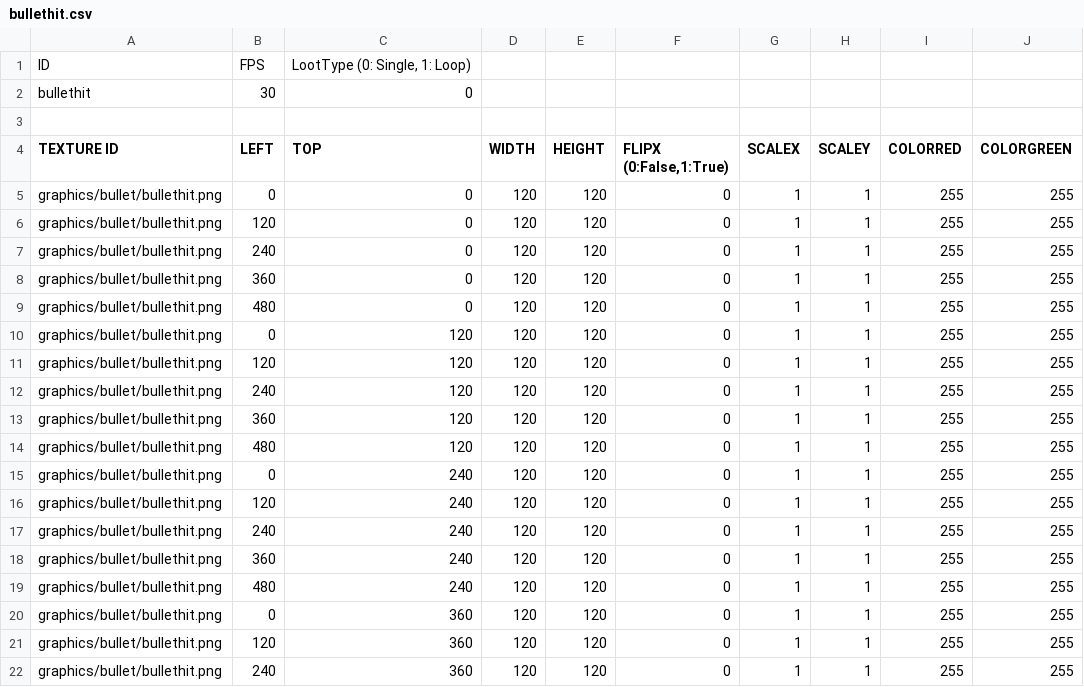
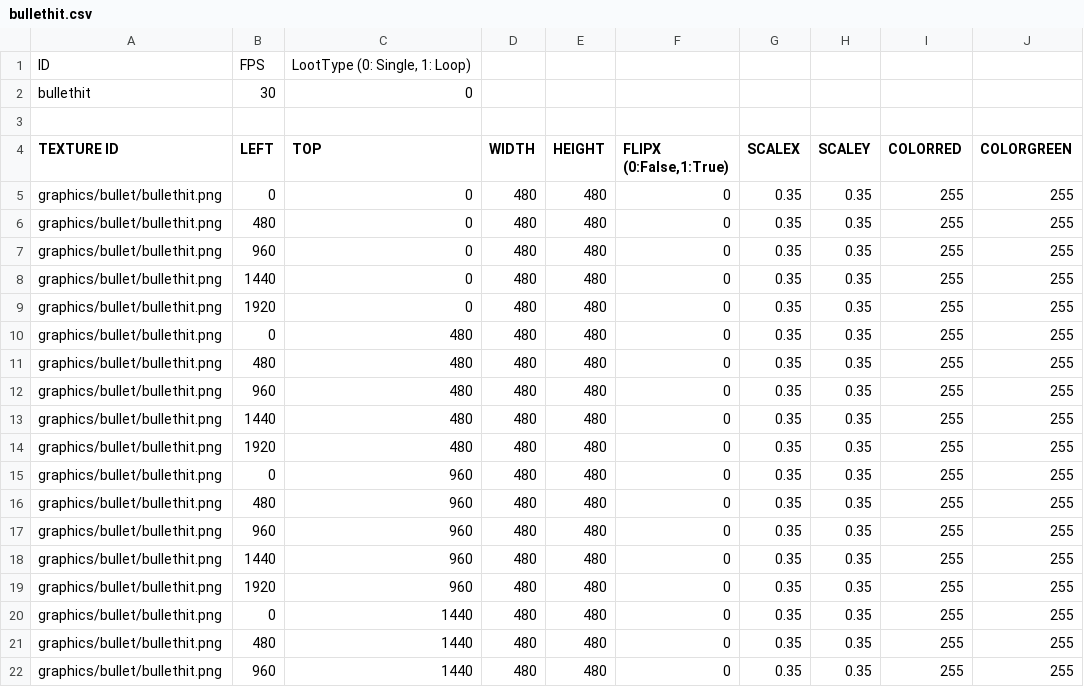
Before and after one commit to Lofan9214/SFMLMaterialSniper, a CSV file: SFMLMaterialSniperBin/animations/bullet/bullethit.csv, drawn as a sheet; only a part is shown; the diff names each change by its address in the sheet, - before the commit and + after, or states it on an @@ line.

```diff
--- a/SFMLMaterialSniperBin/animations/bullet/bullethit.csv
+++ b/SFMLMaterialSniperBin/animations/bullet/bullethit.csv
-D5:D22 (WIDTH): 120
+D5:D22 (WIDTH): 480
-E5:E22 (HEIGHT): 120
+E5:E22 (HEIGHT): 480
-G5:G22 (SCALEX): 1
+G5:G22 (SCALEX): 0.35
-H5:H22 (SCALEY): 1
+H5:H22 (SCALEY): 0.35
-B6 (LEFT): 120
+B6 (LEFT): 480
-B7 (LEFT): 240
+B7 (LEFT): 960
-B8 (LEFT): 360
+B8 (LEFT): 1440
-B9 (LEFT): 480
+B9 (LEFT): 1920
-C10:C14 (TOP): 120
+C10:C14 (TOP): 480
-B11 (LEFT): 120
+B11 (LEFT): 480
-B12 (LEFT): 240
+B12 (LEFT): 960
-B13 (LEFT): 360
+B13 (LEFT): 1440
-B14 (LEFT): 480
+B14 (LEFT): 1920
-C15:C19 (TOP): 240
+C15:C19 (TOP): 960
-B16 (LEFT): 120
+B16 (LEFT): 480
-B17 (LEFT): 240
+B17 (LEFT): 960
-B18 (LEFT): 360
+B18 (LEFT): 1440
-B19 (LEFT): 480
+B19 (LEFT): 1920
-C20:C22 (TOP): 360
+C20:C22 (TOP): 1440
-B21 (LEFT): 120
+B21 (LEFT): 480
-B22 (LEFT): 240
+B22 (LEFT): 960
```
Also changed, not shown: SFMLMaterialSniperBin/animations/targets/bottlespawn.csv, SFMLMaterialSniperBin/animations/targets/drumhit.csv, 17 other files.
